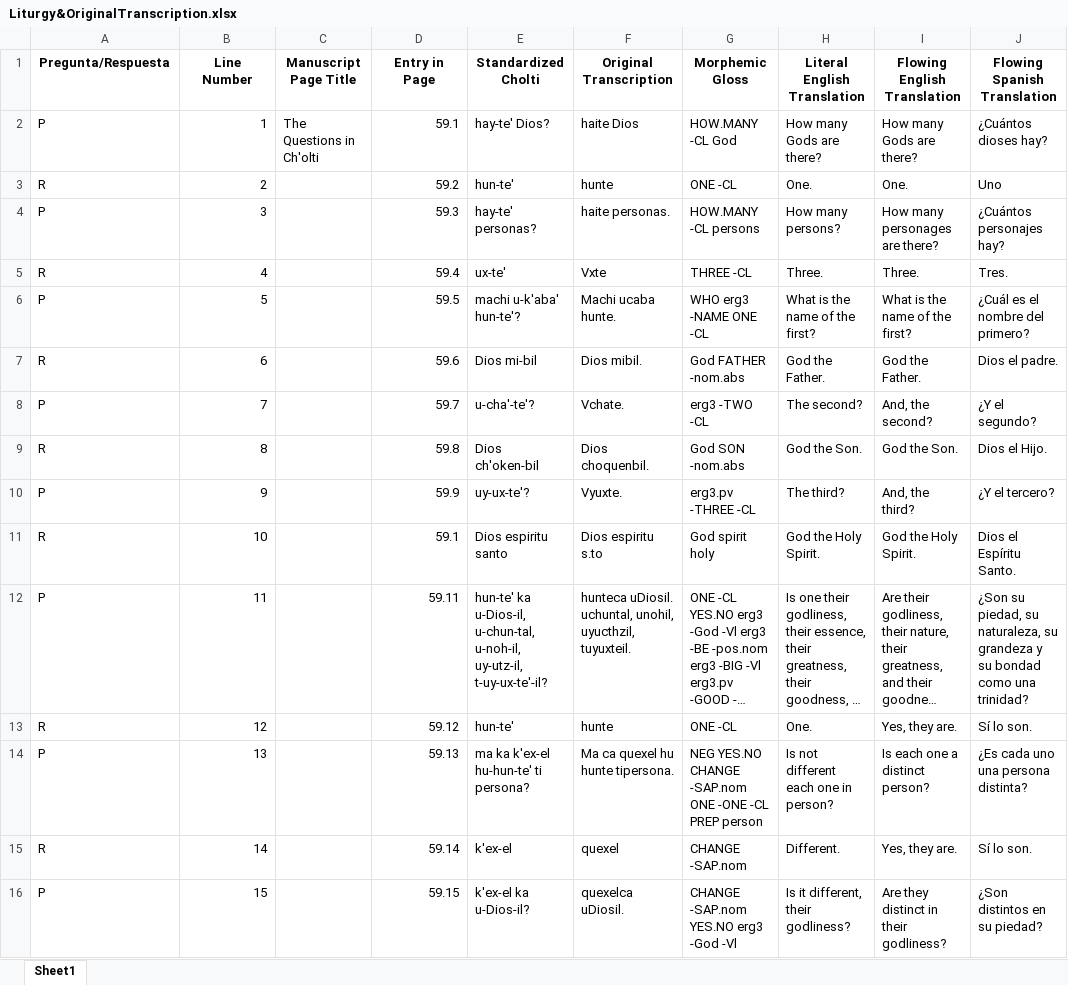
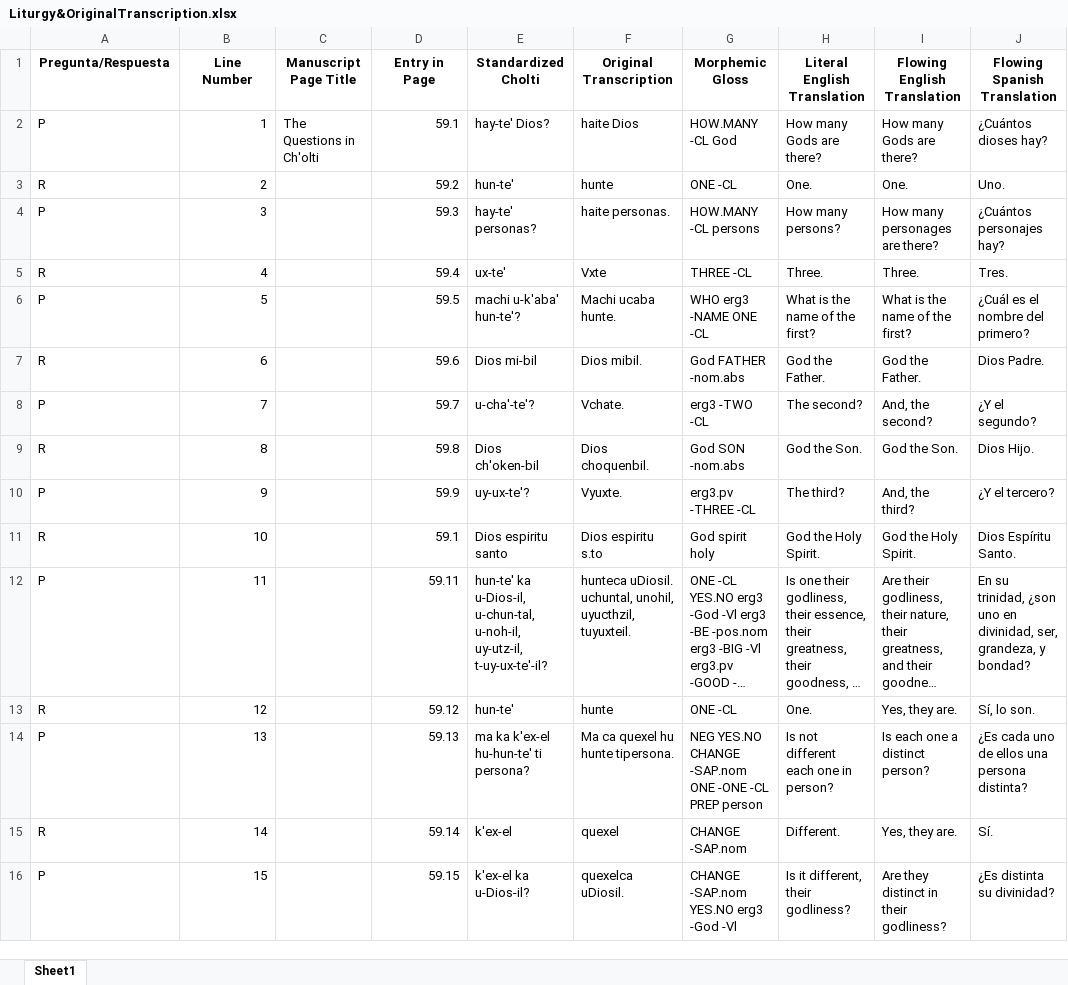
Before and after one commit to kevin14767/Cholti-Chorti_Project, an Excel workbook: Liturgy&OriginalTranscription.xlsx, sheet Sheet1, drawn as a sheet; only a part is shown; long unchanged cells end in …; values as stored, in another font and other column widths than the file's, no borders; the diff covers the shown part only; the diff names each change by its address in the sheet, - before the commit and + after, or states it on an @@ line.

Commit message:
spanish flowing stranslation added

```diff
--- a/Liturgy&OriginalTranscription.xlsx (sheet Sheet1)
+++ b/Liturgy&OriginalTranscription.xlsx (sheet Sheet1)
-J3 (Flowing Spanish Translation): Uno
+J3 (Flowing Spanish Translation): Uno.
-J7 (Flowing Spanish Translation): Dios el padre.
+J7 (Flowing Spanish Translation): Dios Padre.
-J9 (Flowing Spanish Translation): Dios el Hijo.
+J9 (Flowing Spanish Translation): Dios Hijo.
-J11 (Flowing Spanish Translation): Dios el Espíritu Santo.
+J11 (Flowing Spanish Translation): Dios Espíritu Santo.
-J12 (Flowing Spanish Translation): ¿Son su piedad, su naturaleza, su grandeza y su bondad como una trinidad?
+J12 (Flowing Spanish Translation): En su trinidad, ¿son uno en divinidad, ser, grandeza, y bondad?
-J13 (Flowing Spanish Translation): Sí lo son.
+J13 (Flowing Spanish Translation): Sí, lo son.
-J14 (Flowing Spanish Translation): ¿Es cada uno una persona distinta?
+J14 (Flowing Spanish Translation): ¿Es cada uno de ellos una persona distinta?
-J15 (Flowing Spanish Translation): Sí lo son.
+J15 (Flowing Spanish Translation): Sí.
-J16 (Flowing Spanish Translation): ¿Son distintos en su piedad?
+J16 (Flowing Spanish Translation): ¿Es distinta su divinidad?
```
Also changed, not shown: 479 edited cells elsewhere in this sheet, 2 other files.
